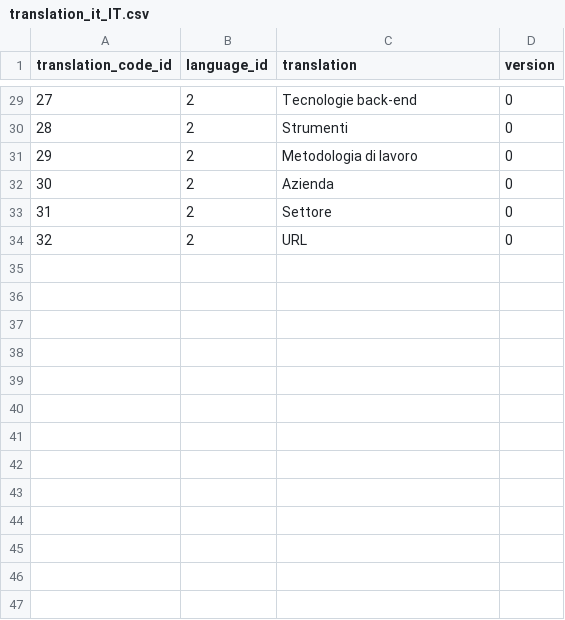
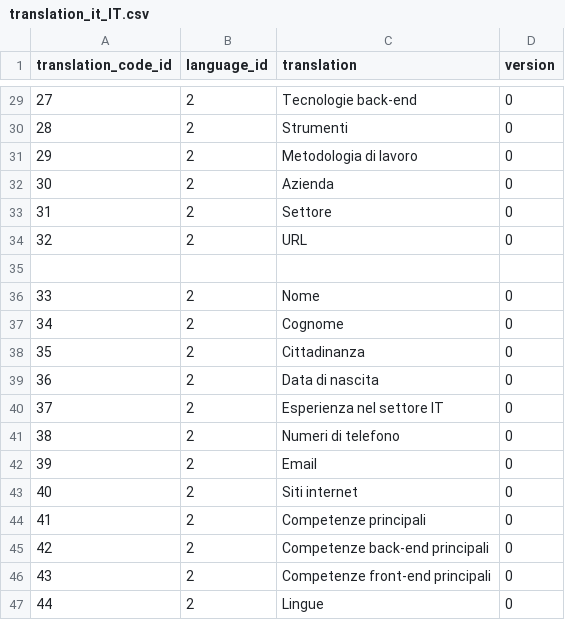
Before and after one commit to goto-eof/minerva-europass, a CSV file: src/main/resources/database/data/translation_it_IT.csv, drawn as a sheet; only a part is shown, gaps mark what is left out; the diff names each change by its address in the sheet, - before the commit and + after, or states it on an @@ line.

```diff
--- a/src/main/resources/database/data/translation_it_IT.csv
+++ b/src/main/resources/database/data/translation_it_IT.csv
+row 35: (empty)
+row 36: 33 | 2 | Nome | 0
+row 37: 34 | 2 | Cognome | 0
+row 38: 35 | 2 | Cittadinanza | 0
+row 39: 36 | 2 | Data di nascita | 0
+row 40: 37 | 2 | Esperienza nel settore IT | 0
+row 41: 38 | 2 | Numeri di telefono | 0
+row 42: 39 | 2 | Email | 0
+row 43: 40 | 2 | Siti internet | 0
+row 44: 41 | 2 | Competenze principali | 0
+row 45: 42 | 2 | Competenze back-end principali | 0
+row 46: 43 | 2 | Competenze front-end principali | 0
+row 47: 44 | 2 | Lingue | 0
```
Also changed, not shown: src/main/resources/database/data/translation-code.csv, src/main/resources/database/data/translation_en_US.csv, 4 other files.
